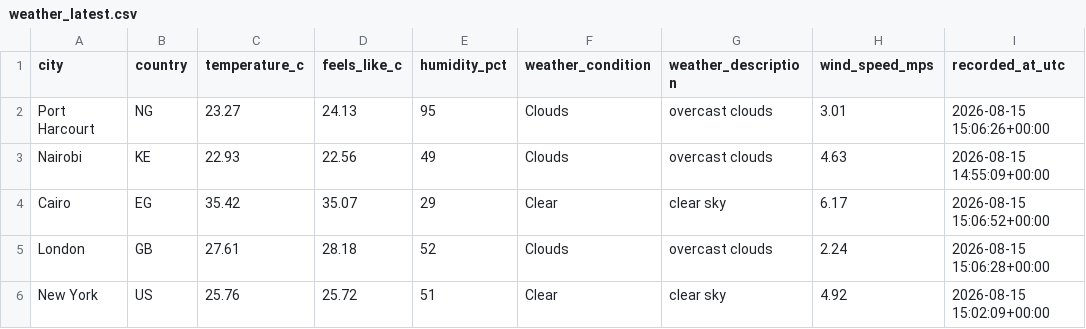
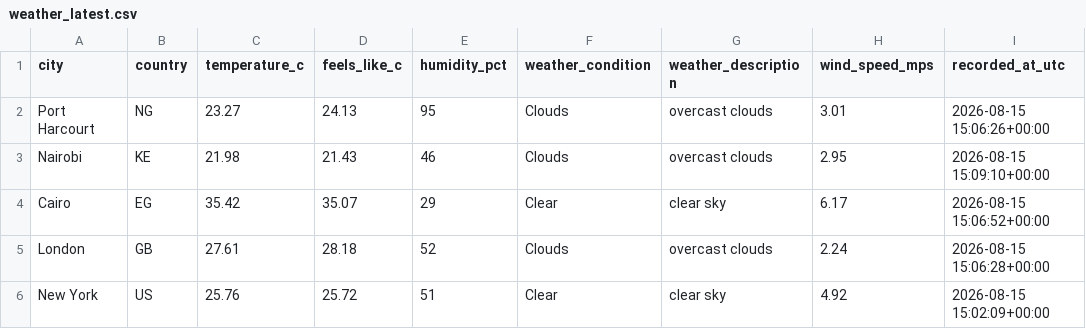
Before and after one commit to Kogbaraburabari/weather-etl-pipeline, a CSV file: data/weather_latest.csv, drawn as a sheet.

Commit message:
Add main.py: orchestrate pipeline and log city comparison summary

```diff
--- a/data/weather_latest.csv
+++ b/data/weather_latest.csv
@@ -2,3 +2,3 @@ city,country,temperature_c,feels_like_c,humidity_pct,weather_condition,weather_d
 Port Harcourt,NG,23.27,24.13,95,Clouds,overcast clouds,3.01,2026-08-15 15:06:26+00:00
-Nairobi,KE,22.93,22.56,49,Clouds,overcast clouds,4.63,2026-08-15 14:55:09+00:00
+Nairobi,KE,21.98,21.43,46,Clouds,overcast clouds,2.95,2026-08-15 15:09:10+00:00
 Cairo,EG,35.42,35.07,29,Clear,clear sky,6.17,2026-08-15 15:06:52+00:00
```
Also changed, not shown: 2 other files.
